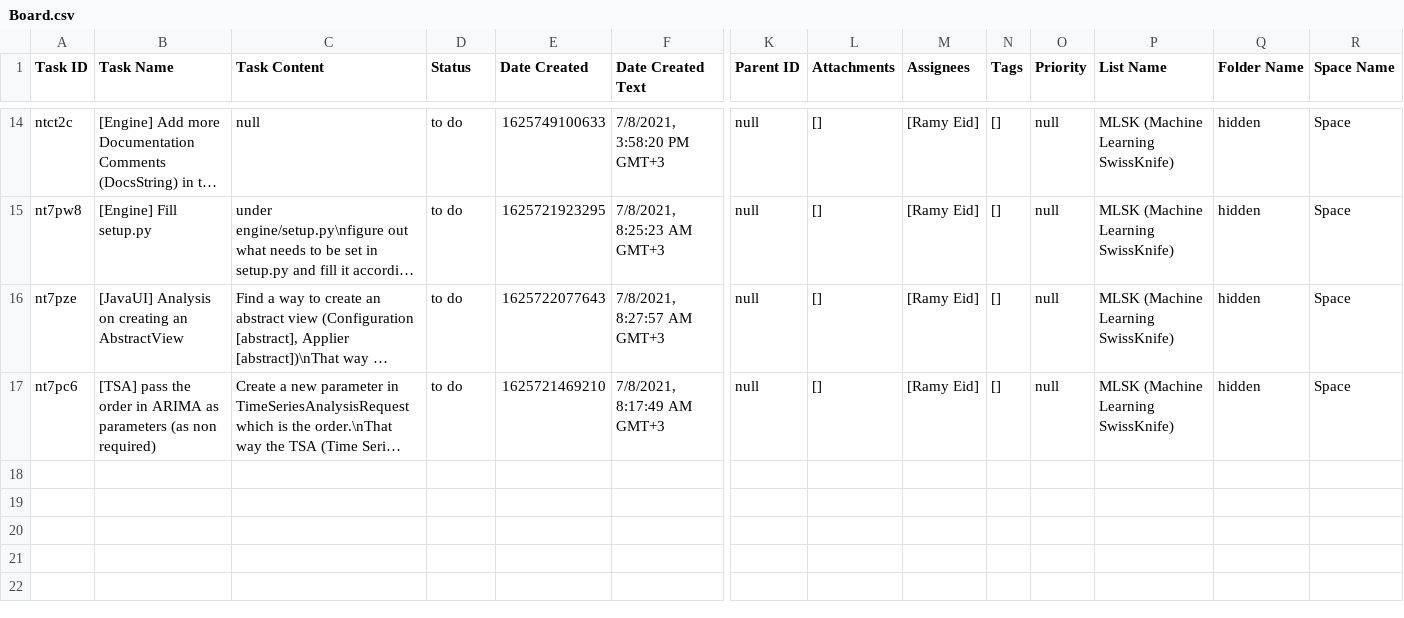
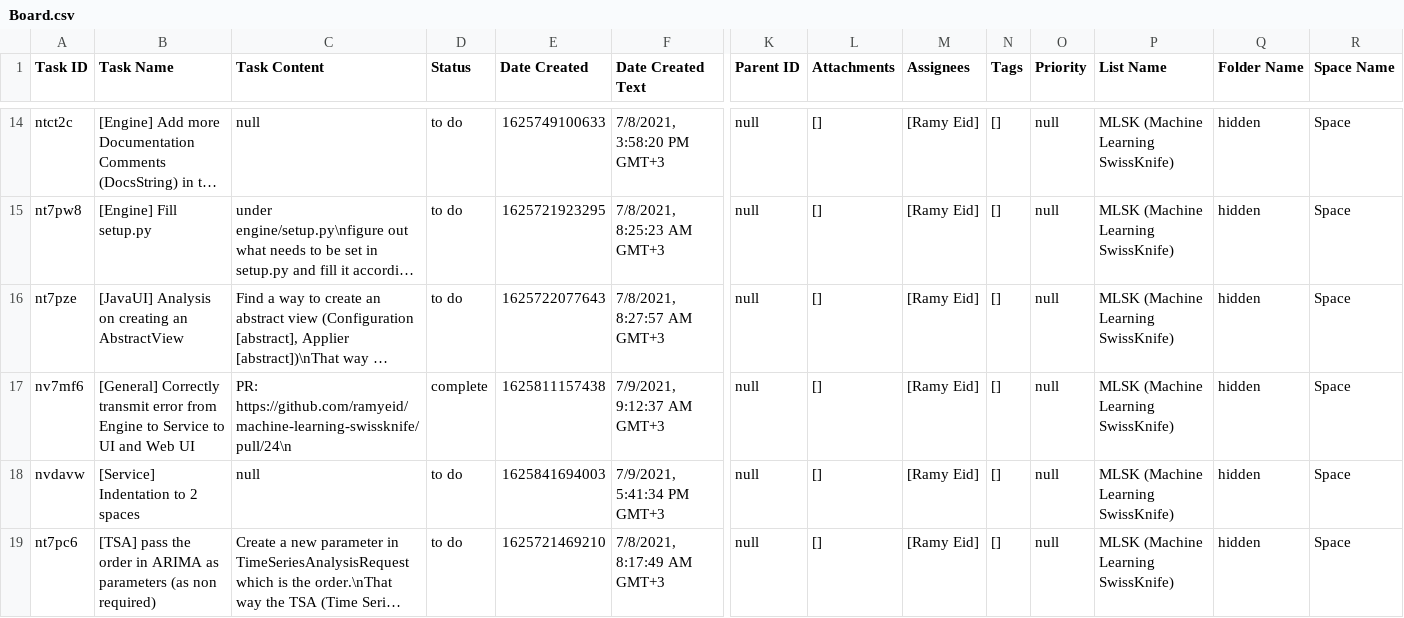
Before and after one commit to ramyeid/mlsk, a CSV file: Board.csv, drawn as a sheet; only a part is shown, gaps mark what is left out; long unchanged cells end in …; rows hold the shown columns only; the diff names each change by its address in the sheet, - before the commit and + after, or states it on an @@ line.

Commit message:
[General] Transmit error message throughout different services

```diff
--- a/Board.csv
+++ b/Board.csv
+row 17: nv7mf6 | [General] Correctly transmit error from Engine to Service to UI and Web UI | PR: https://github.com/ramyeid/machine-learning-swissknife/pull/24\n | complete | 1625811157438 | 7/9/2021, 9:12:37 AM GMT+3 | null | [] | [Ramy Eid] | [] | null | MLSK (Machine Learning SwissKnife) | hidden | Space
+row 18: nvdavw | [Service] Indentation to 2 spaces | null | to do | 1625841694003 | 7/9/2021, 5:41:34 PM GMT+3 | null | [] | [Ramy Eid] | [] | null | MLSK (Machine Learning SwissKnife) | hidden | Space
```
Also changed, not shown: 20 other files.
